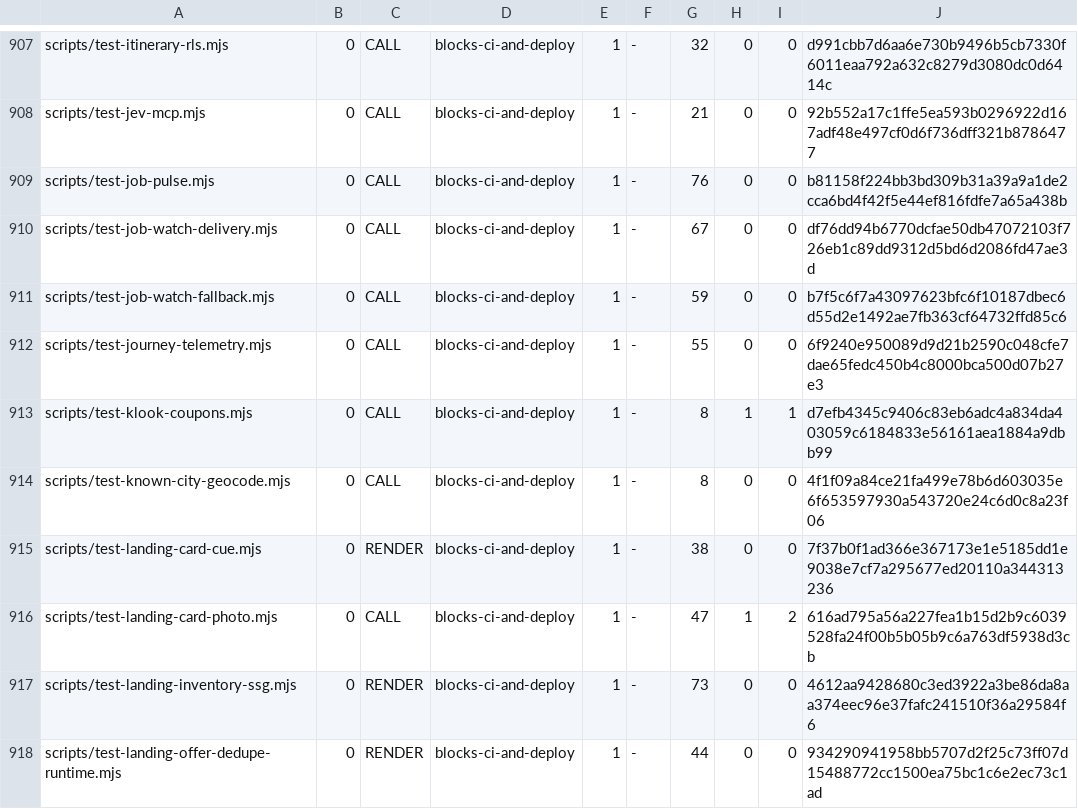
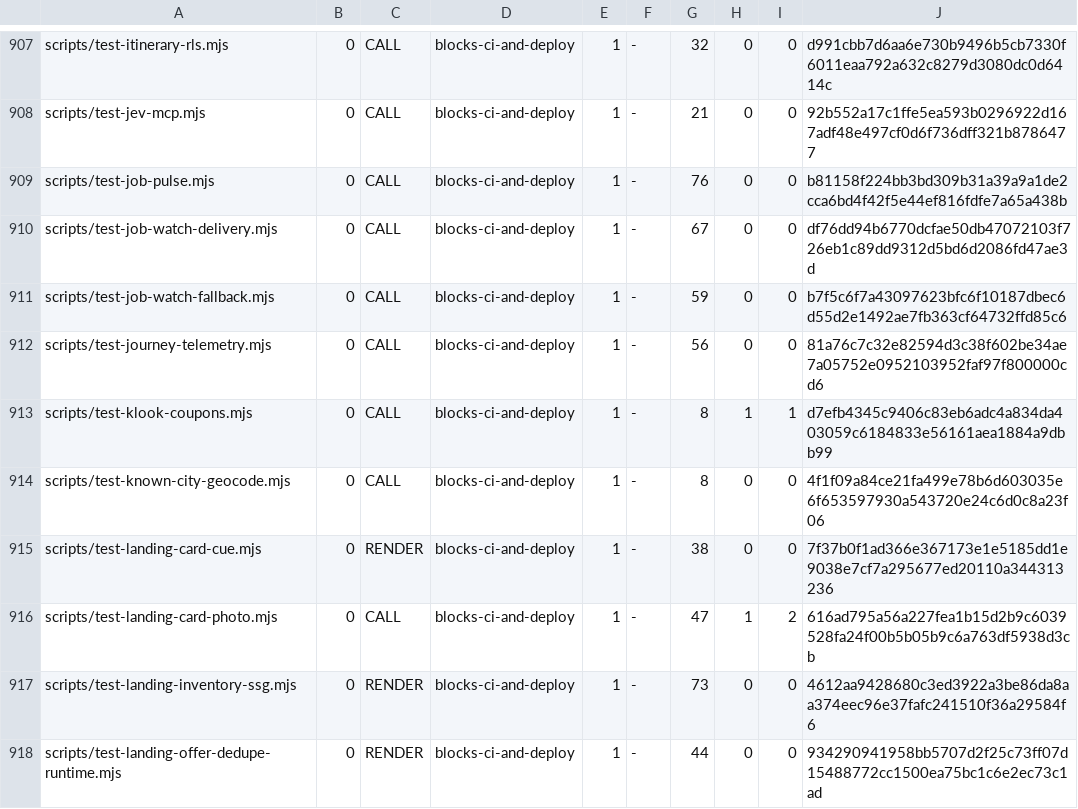
Before and after one commit to wallstreethyena/Wayfind, a TSV file: scripts/lib/guard-expectations.tsv, drawn as a sheet; only a part is shown, gaps mark what is left out.

```diff
--- a/scripts/lib/guard-expectations.tsv
+++ b/scripts/lib/guard-expectations.tsv
@@ -911,3 +911,3 @@ scripts/test-job-watch-delivery.mjs	0	CALL	blocks-ci-and-deploy	1	-	67	0	0	df76d
 scripts/test-job-watch-fallback.mjs	0	CALL	blocks-ci-and-deploy	1	-	59	0	0	b7f5c6f7a43097623bfc6f10187dbec6d55d2e1492ae7fb363cf64732ffd85c6
-scripts/test-journey-telemetry.mjs	0	CALL	blocks-ci-and-deploy	1	-	55	0	0	6f9240e950089d9d21b2590c048cfe7dae65fedc450b4c8000bca500d07b27e3
+scripts/test-journey-telemetry.mjs	0	CALL	blocks-ci-and-deploy	1	-	56	0	0	81a76c7c32e82594d3c38f602be34ae7a05752e0952103952faf97f800000cd6
 scripts/test-klook-coupons.mjs	0	CALL	blocks-ci-and-deploy	1	-	8	1	1	d7efb4345c9406c83eb6adc4a834da403059c6184833e56161aea1884a9dbb99
```
Also changed, not shown: 2 other files.
